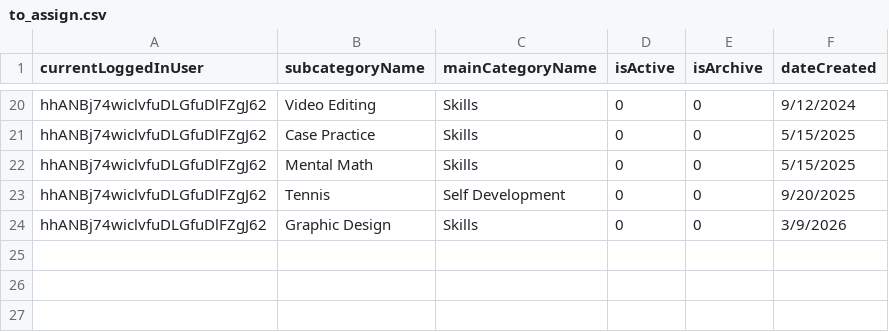
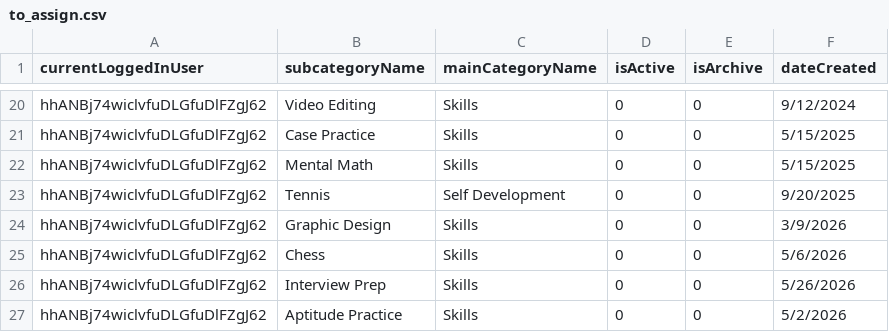
Before and after one commit to bcr2001/motion, a CSV file: assets/data_csv/to_assign.csv, drawn as a sheet; only a part is shown, gaps mark what is left out.

Commit message:
Add Work category and update XP logic

```diff
--- a/assets/data_csv/to_assign.csv
+++ b/assets/data_csv/to_assign.csv
@@ -24 +24,4 @@ hhANBj74wiclvfuDLGfuDlFZgJ62,Tennis,Self Development,0,0,9/20/2025
 hhANBj74wiclvfuDLGfuDlFZgJ62,Graphic Design,Skills,0,0,3/9/2026
+hhANBj74wiclvfuDLGfuDlFZgJ62,Chess,Skills,0,0,5/6/2026
+hhANBj74wiclvfuDLGfuDlFZgJ62,Interview Prep,Skills,0,0,5/26/2026
+hhANBj74wiclvfuDLGfuDlFZgJ62,Aptitude Practice,Skills,0,0,5/2/2026
```
Also changed, not shown: 20 other files.
